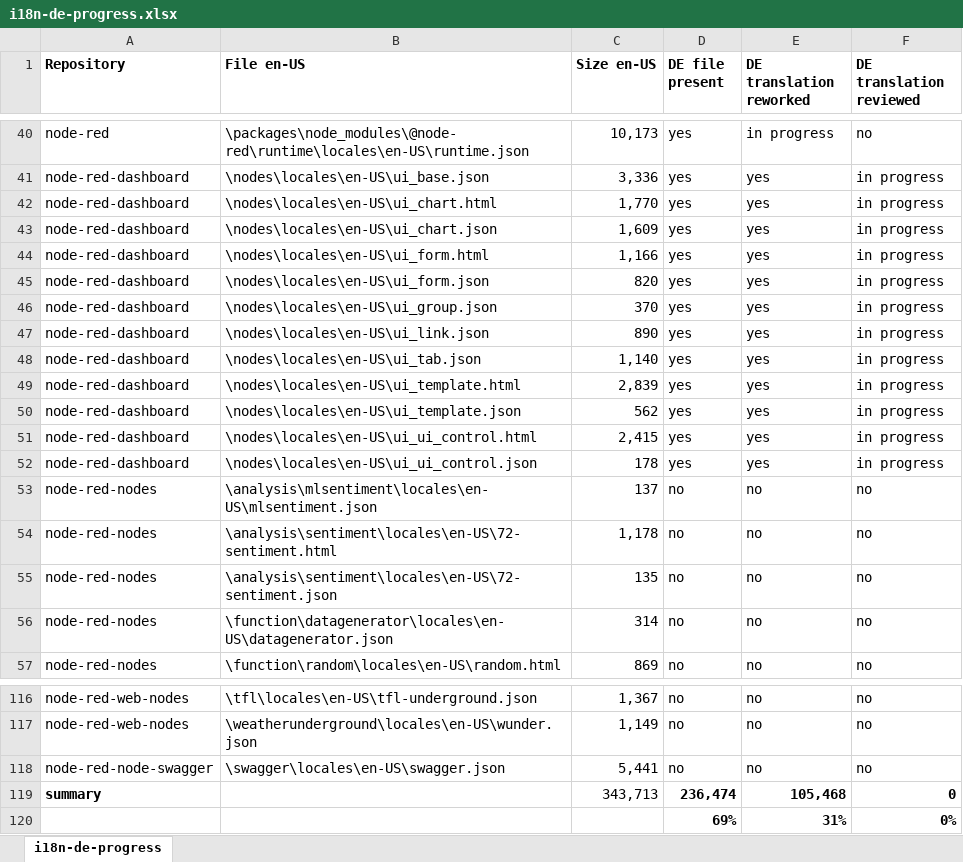
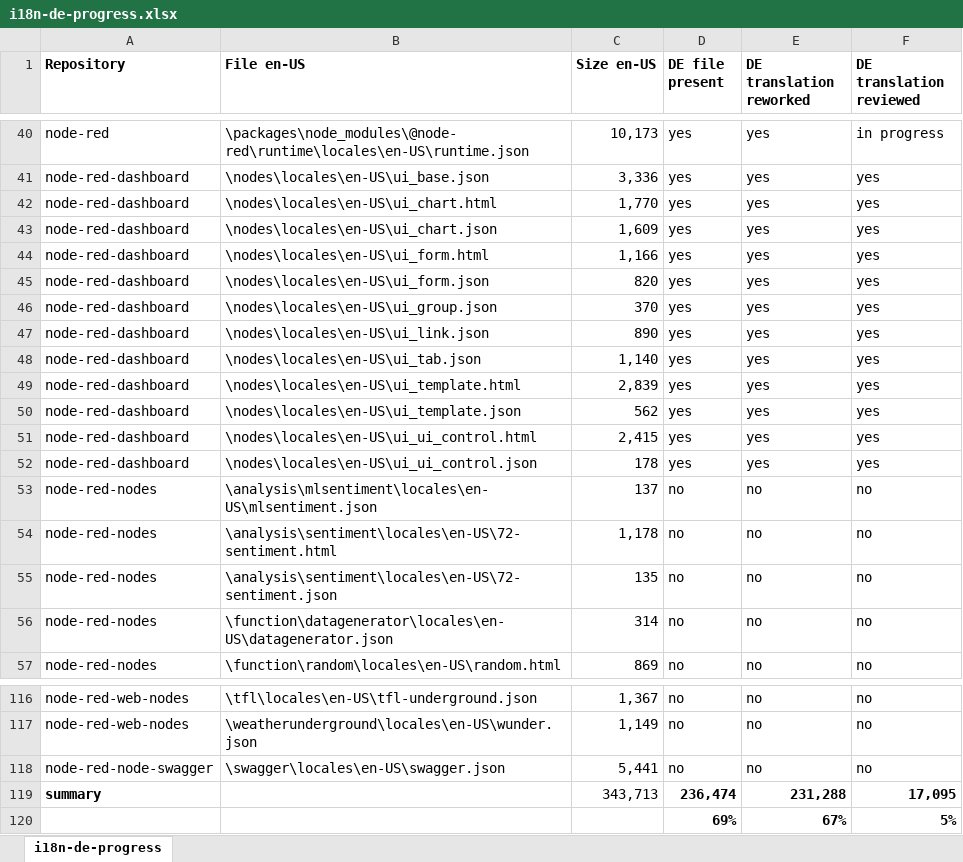
Before and after one commit to heikokue/designs, an Excel workbook: designs/i18n-de/i18n-de-progress.xlsx, sheet i18n-de-progress, drawn as a sheet; only a part is shown, gaps mark what is left out; values as stored, in another font and other column widths than the file's, no borders; removed rows and columns are numbered as before the commit, all else as after; the diff covers the shown part only; the diff names each change by its address in the sheet, - before the commit and + after, or states it on an @@ line.

Commit message:
updated DE progress and dictionary

```diff
--- a/designs/i18n-de/i18n-de-progress.xlsx (sheet i18n-de-progress)
+++ b/designs/i18n-de/i18n-de-progress.xlsx (sheet i18n-de-progress)
-E40 (DE translation reworked): in progress
+E40 (DE translation reworked): yes
-F40 (DE translation reviewed): no
+F40 (DE translation reviewed): in progress
-F41:F52 (DE translation reviewed): in progress
+F41:F52 (DE translation reviewed): yes
-E119 (DE translation reworked): 105,468
+E119 (DE translation reworked): 231,288
-F119 (DE translation reviewed): 0
+F119 (DE translation reviewed): 17,095
-row 120:  |  |  | 69% | 31% | 0%
+row 120:  |  |  | 69% | 67% | 5%
```
Also changed, not shown: 54 edited cells elsewhere in this sheet, 3 other files.
